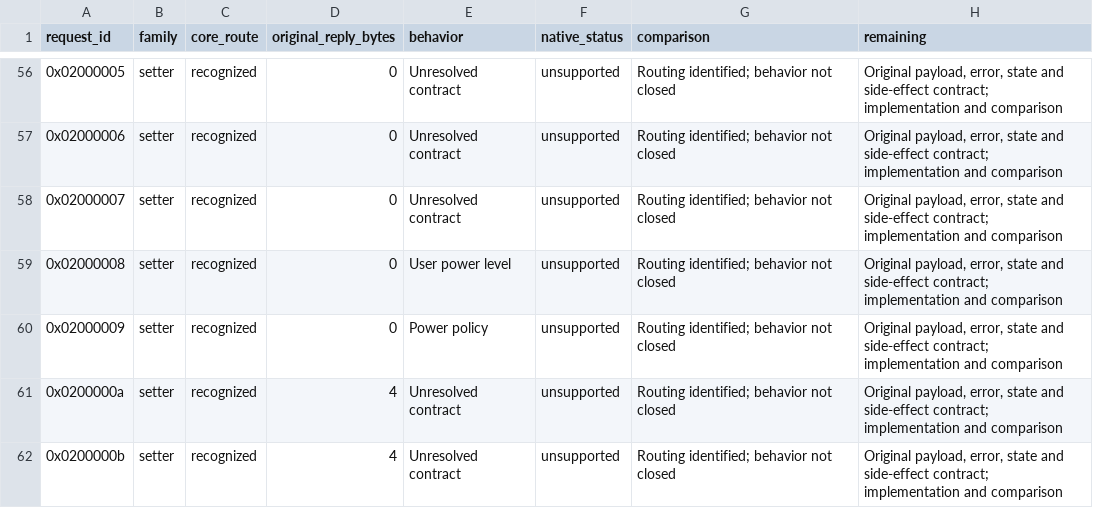
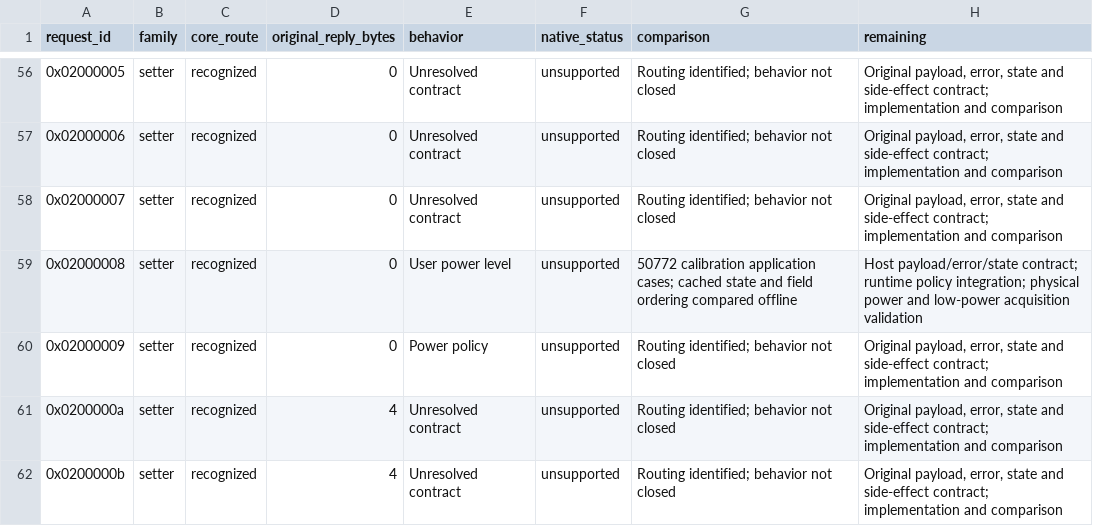
Before and after one commit to gehee/Open8030, a CSV file: docs/host-command-coverage.csv, drawn as a sheet; only a part is shown, gaps mark what is left out.

Commit message:
Implement compared tuning power callbacks and cache ordering

```diff
--- a/docs/host-command-coverage.csv
+++ b/docs/host-command-coverage.csv
@@ -58,3 +58,3 @@ request_id,family,core_route,original_reply_bytes,behavior,native_status,compari
 0x02000007,setter,recognized,0,Unresolved contract,unsupported,Routing identified; behavior not closed,"Original payload, error, state and side-effect contract; implementation and comparison"
-0x02000008,setter,recognized,0,User power level,unsupported,Routing identified; behavior not closed,"Original payload, error, state and side-effect contract; implementation and comparison"
+0x02000008,setter,recognized,0,User power level,unsupported,50772 calibration application cases; cached state and field ordering compared offline,"Host payload/error/state contract; runtime policy integration; physical power and low-power acquisition validation"
 0x02000009,setter,recognized,0,Power policy,unsupported,Routing identified; behavior not closed,"Original payload, error, state and side-effect contract; implementation and comparison"
```
Also changed, not shown: 7 other files.
